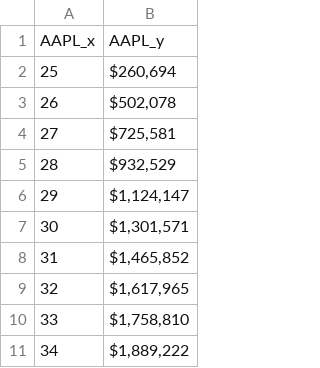
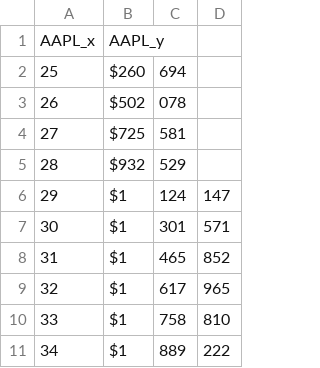
Before and after one commit to theFIlosopher/Investment-Value-Time-Data, a CSV file: Value of contributions.csv, drawn as a sheet; only a part is shown; removed rows and columns are numbered as before the commit, all else as after; the diff names each change by its address in the sheet, - before the commit and + after, or states it on an @@ line.

Commit message:
Update Value of contributions.csv

```diff
--- a/Value of contributions.csv
+++ b/Value of contributions.csv
-column B, rows 1-11: AAPL_y | $260,694 | $502,078 | $725,581 | $932,529 | $1,124,147 | $1,301,571 | $1,465,852 | $1,617,965 | $1,758,810 | $1,889,222
+column B, rows 1-11: AAPL_y | $260 | $502 | $725 | $932 | $1 | $1 | $1 | $1 | $1 | $1
+column C, rows 2-11: 694 | 078 | 581 | 529 | 124 | 301 | 465 | 617 | 758 | 889
+column D, rows 6-11: 147 | 571 | 852 | 965 | 810 | 222
```
